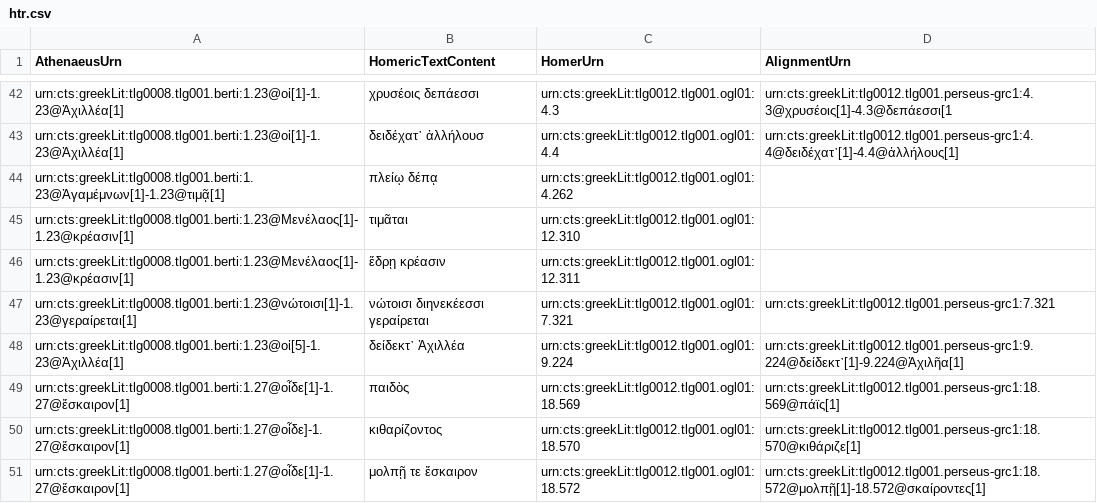
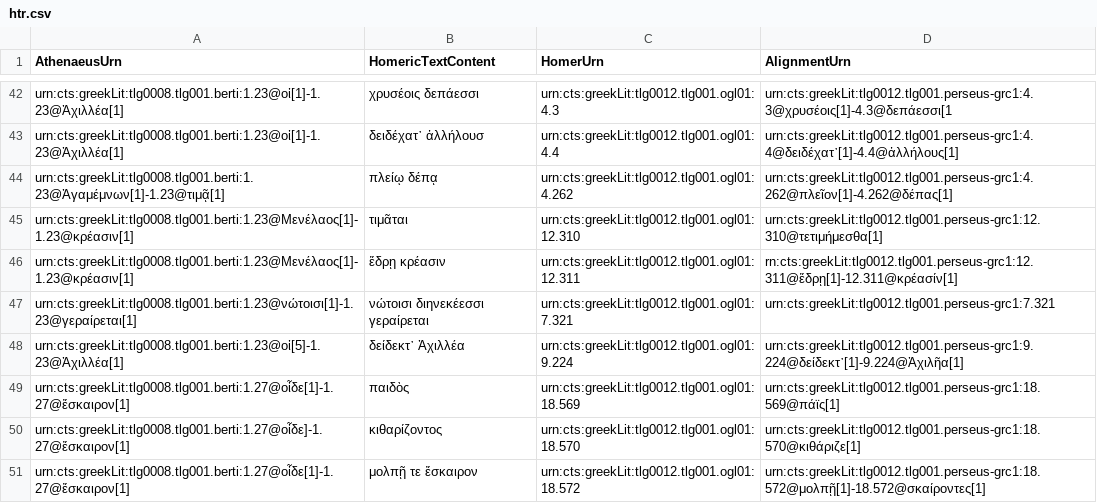
Before and after one commit to DigitalAthenaeus/varia, a CSV file: homer/htr.csv, drawn as a sheet; only a part is shown, gaps mark what is left out.

Commit message:
Update htr.csv

```diff
--- a/homer/htr.csv
+++ b/homer/htr.csv
@@ -43,5 +43,5 @@
 "urn:cts:greekLit:tlg0008.tlg001.berti:1.23@οἱ[1]-1.23@Ἀχιλλέα[1]","δειδέχατ᾽ ἀλλήλουσ","urn:cts:greekLit:tlg0012.tlg001.ogl01:4.4","urn:cts:greekLit:tlg0012.tlg001.perseus-grc1:4.4@δειδέχατ᾽[1]-4.4@ἀλλήλους[1]"
-"urn:cts:greekLit:tlg0008.tlg001.berti:1.23@Ἀγαμέμνων[1]-1.23@τιμᾷ[1]","πλείῳ δέπᾳ","urn:cts:greekLit:tlg0012.tlg001.ogl01:4.262",""
-"urn:cts:greekLit:tlg0008.tlg001.berti:1.23@Μενέλαος[1]-1.23@κρέασιν[1]","τιμᾶται","urn:cts:greekLit:tlg0012.tlg001.ogl01:12.310",""
-"urn:cts:greekLit:tlg0008.tlg001.berti:1.23@Μενέλαος[1]-1.23@κρέασιν[1]","ἕδρῃ κρέασιν","urn:cts:greekLit:tlg0012.tlg001.ogl01:12.311",""
+"urn:cts:greekLit:tlg0008.tlg001.berti:1.23@Ἀγαμέμνων[1]-1.23@τιμᾷ[1]","πλείῳ δέπᾳ","urn:cts:greekLit:tlg0012.tlg001.ogl01:4.262","urn:cts:greekLit:tlg0012.tlg001.perseus-grc1:4.262@πλεῖον[1]-4.262@δέπας[1]"
+"urn:cts:greekLit:tlg0008.tlg001.berti:1.23@Μενέλαος[1]-1.23@κρέασιν[1]","τιμᾶται","urn:cts:greekLit:tlg0012.tlg001.ogl01:12.310","urn:cts:greekLit:tlg0012.tlg001.perseus-grc1:12.310@τετιμήμεσθα[1]"
+"urn:cts:greekLit:tlg0008.tlg001.berti:1.23@Μενέλαος[1]-1.23@κρέασιν[1]","ἕδρῃ κρέασιν","urn:cts:greekLit:tlg0012.tlg001.ogl01:12.311","rn:cts:greekLit:tlg0012.tlg001.perseus-grc1:12.311@ἕδρῃ[1]-12.311@κρέασίν[1]"
 "urn:cts:greekLit:tlg0008.tlg001.berti:1.23@νώτοισι[1]-1.23@γεραίρεται[1]","νώτοισι διηνεκέεσσι γεραίρεται","urn:cts:greekLit:tlg0012.tlg001.ogl01:7.321","urn:cts:greekLit:tlg0012.tlg001.perseus-grc1:7.321"
```
